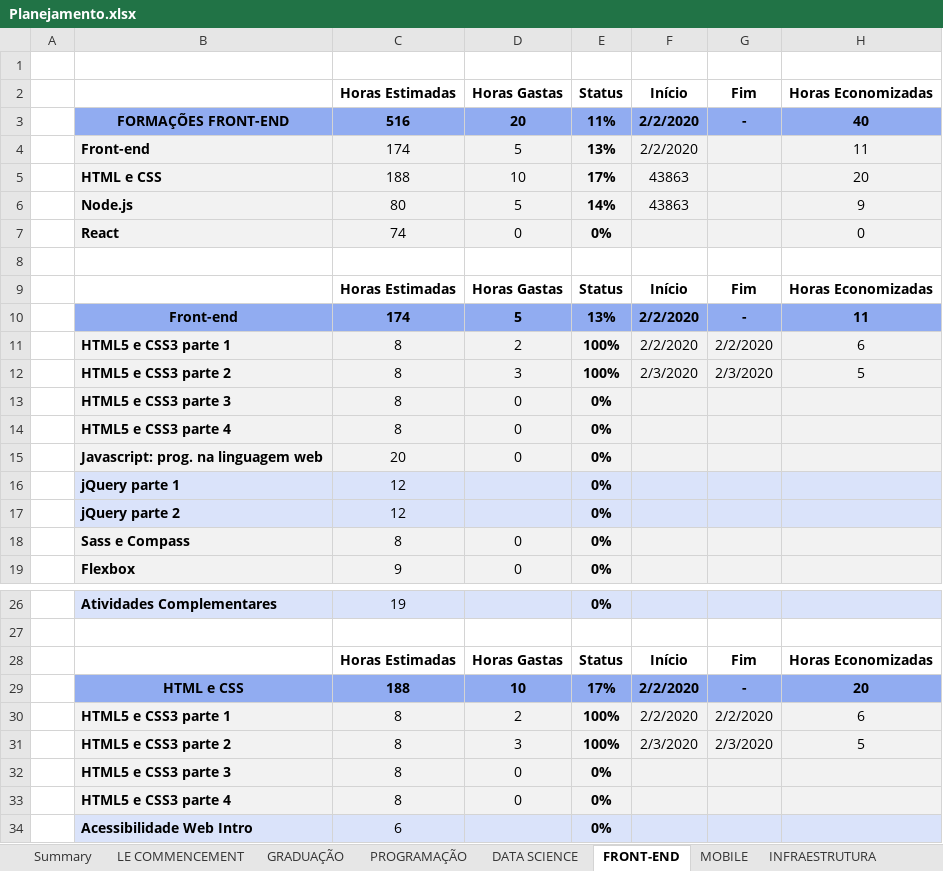
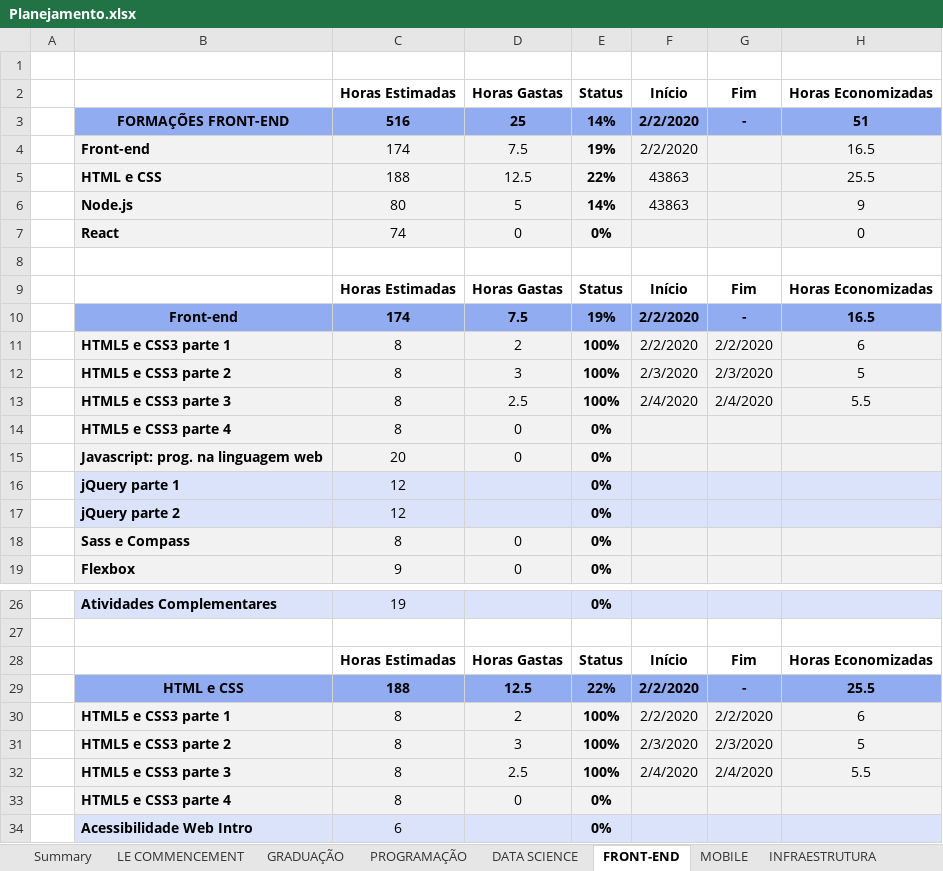
Before and after one commit to GFGandorphi/alura, an Excel workbook: Planejamento.xlsx, sheet FRONT-END, drawn as a sheet; only a part is shown, gaps mark what is left out; values as stored, in another font and other column widths than the file's, no borders; conditional formats not drawn; removed rows and columns are numbered as before the commit, all else as after; the diff names each change by its address in the sheet, - before the commit and + after, or states it on an @@ line.

Commit message:
UPD: End of course HTML5/CSS3 part 3

```diff
--- a/Planejamento.xlsx (sheet FRONT-END)
+++ b/Planejamento.xlsx (sheet FRONT-END)
-D3 (Horas Gastas): 20
+D3 (Horas Gastas): 25
-E3 (Status): 11%
+E3 (Status): 14%
-H3 (Horas Economizadas): 40
+H3 (Horas Economizadas): 51
-D4 (Horas Gastas): 5
+D4 (Horas Gastas): 7.5
-E4 (Status): 13%
+E4 (Status): 19%
-H4 (Horas Economizadas): 11
+H4 (Horas Economizadas): 16.5
-D5 (Horas Gastas): 10
+D5 (Horas Gastas): 12.5
-E5 (Status): 17%
+E5 (Status): 22%
-H5 (Horas Economizadas): 20
+H5 (Horas Economizadas): 25.5
-D10 (Horas Gastas): 5
+D10 (Horas Gastas): 7.5
-E10 (Status): 13%
+E10 (Status): 19%
-H10 (Horas Economizadas): 11
+H10 (Horas Economizadas): 16.5
-row 13:  | HTML5 e CSS3 parte 3 | 8 | 0 | 0%
+row 13:  | HTML5 e CSS3 parte 3 | 8 | 2.5 | 100% | 2/4/2020 | 2/4/2020 | 5.5
-D29 (Horas Gastas): 10
+D29 (Horas Gastas): 12.5
-E29 (Status): 17%
+E29 (Status): 22%
-H29 (Horas Economizadas): 20
+H29 (Horas Economizadas): 25.5
-row 32:  | HTML5 e CSS3 parte 3 | 8 | 0 | 0%
+row 32:  | HTML5 e CSS3 parte 3 | 8 | 2.5 | 100% | 2/4/2020 | 2/4/2020 | 5.5
```
Also changed, not shown: sheet LE COMMENCEMENT, sheet Summary, 16 other files.
